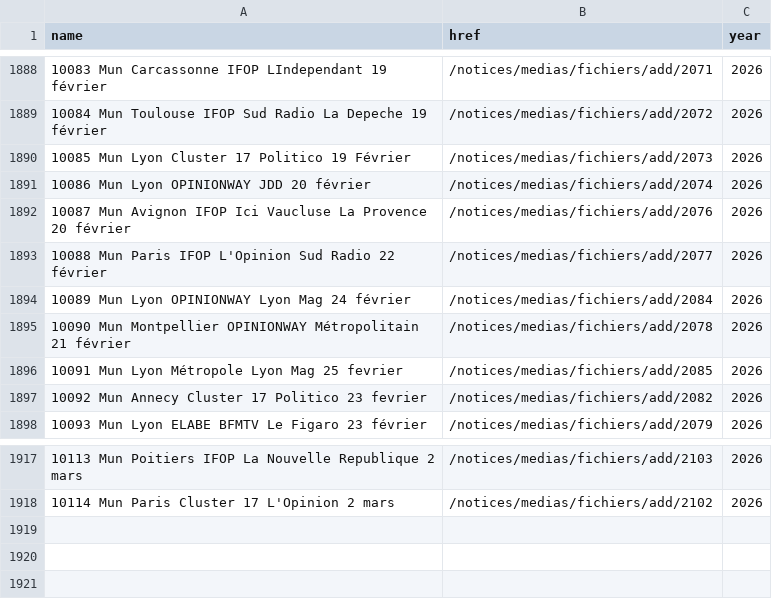
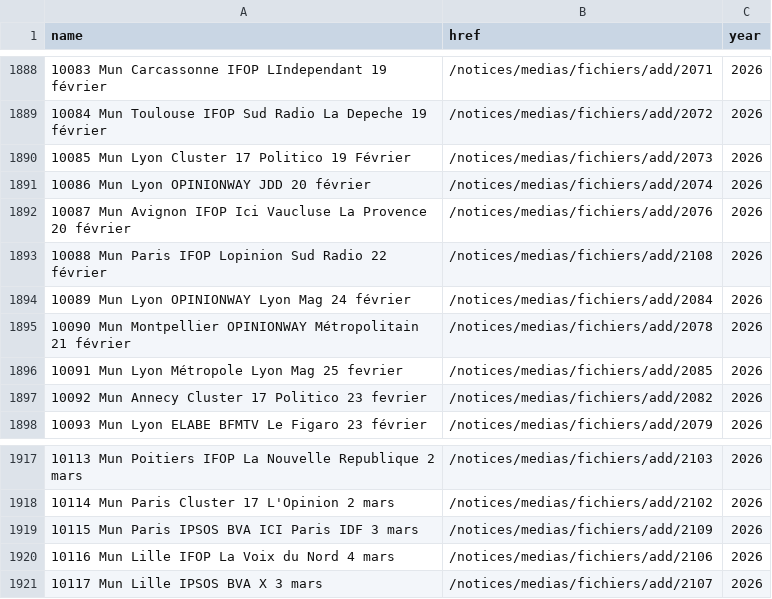
Before and after one commit to nsppolls/sondages-commission-index, a CSV file: base.csv, drawn as a sheet; only a part is shown, gaps mark what is left out.

```diff
--- a/base.csv
+++ b/base.csv
@@ -1892,3 +1892,3 @@ name,href,year
 10087 Mun Avignon IFOP Ici Vaucluse La Provence 20 février,/notices/medias/fichiers/add/2076,2026
-10088 Mun Paris IFOP L'Opinion Sud Radio 22 février,/notices/medias/fichiers/add/2077,2026
+10088 Mun Paris IFOP Lopinion Sud Radio 22 février,/notices/medias/fichiers/add/2108,2026
 10089 Mun Lyon OPINIONWAY Lyon Mag 24 février,/notices/medias/fichiers/add/2084,2026
@@ -1918 +1918,4 @@ name,href,year
 10114 Mun Paris Cluster 17 L'Opinion 2 mars,/notices/medias/fichiers/add/2102,2026
+10115 Mun Paris IPSOS BVA ICI Paris IDF 3 mars,/notices/medias/fichiers/add/2109,2026
+10116 Mun Lille IFOP La Voix du Nord 4 mars,/notices/medias/fichiers/add/2106,2026
+10117 Mun Lille IPSOS BVA X 3 mars,/notices/medias/fichiers/add/2107,2026
```
Also changed, not shown: files.csv, 5 other files.
